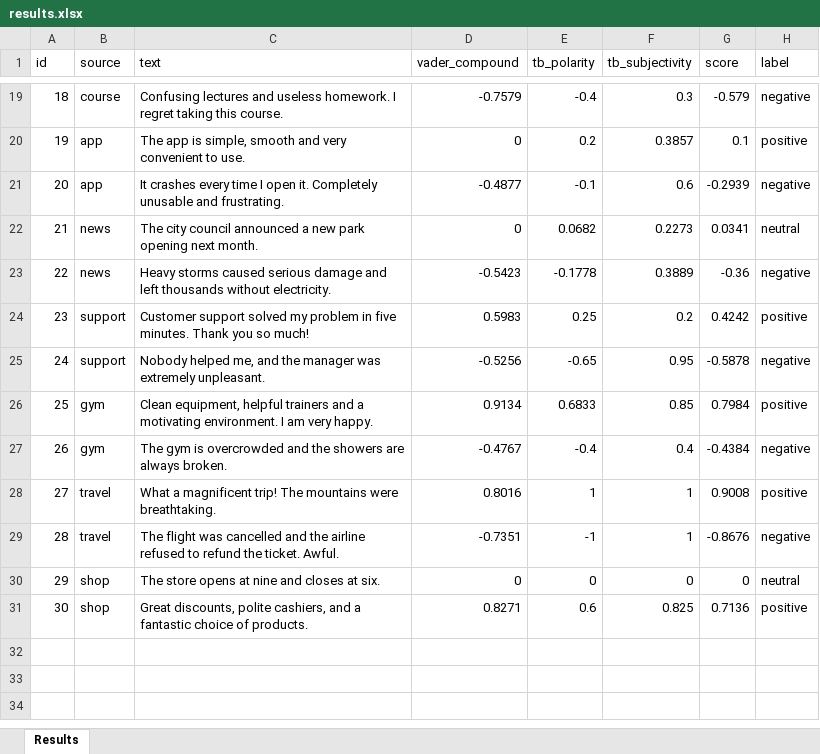
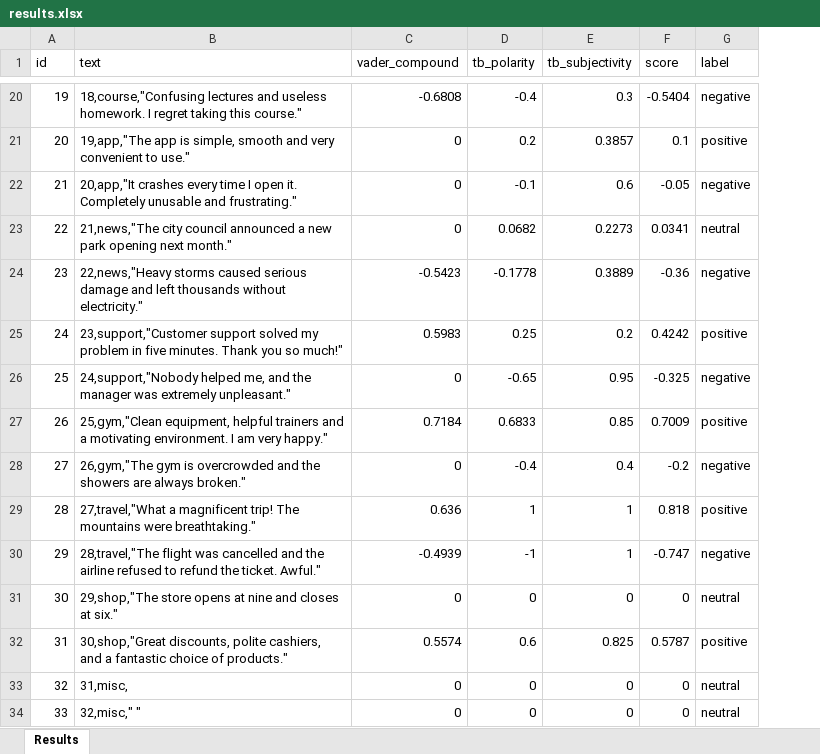
Before and after one commit to genjou-mjk/PLP_lab, an Excel workbook: Lr10-12/output/results.xlsx, sheet Results, drawn as a sheet; only a part is shown, gaps mark what is left out; values as stored, in another font and other column widths than the file's, no borders; removed rows and columns are numbered as before the commit, all else as after; the diff covers the shown part only; the diff names each change by its address in the sheet, - before the commit and + after, or states it on an @@ line.

```diff
--- a/Lr10-12/output/results.xlsx (sheet Results)
+++ b/Lr10-12/output/results.xlsx (sheet Results)
-column B (source), rows 19-31: course | app | app | news | news | support | support | gym | gym | travel | travel | shop | shop
@@ column A (id) renumbered between rows 3 and 32 @@
-B20 (text): Confusing lectures and useless homework. I regret taking this course.
+B20 (text): 18,course,"Confusing lectures and useless homework. I regret taking this course."
-C20 (vader_compound): -0.7579
+C20 (vader_compound): -0.6808
-F20 (score): -0.579
+F20 (score): -0.5404
-B21 (text): The app is simple, smooth and very convenient to use.
+B21 (text): 19,app,"The app is simple, smooth and very convenient to use."
-B22 (text): It crashes every time I open it. Completely unusable and frustrating.
+B22 (text): 20,app,"It crashes every time I open it. Completely unusable and frustrating."
-C22 (vader_compound): -0.4877
+C22 (vader_compound): 0
-F22 (score): -0.2939
+F22 (score): -0.05
-B23 (text): The city council announced a new park opening next month.
+B23 (text): 21,news,"The city council announced a new park opening next month."
-B24 (text): Heavy storms caused serious damage and left thousands without electricity.
+B24 (text): 22,news,"Heavy storms caused serious damage and left thousands without electricity."
-B25 (text): Customer support solved my problem in five minutes. Thank you so much!
+B25 (text): 23,support,"Customer support solved my problem in five minutes. Thank you so much!"
-B26 (text): Nobody helped me, and the manager was extremely unpleasant.
+B26 (text): 24,support,"Nobody helped me, and the manager was extremely unpleasant."
-C26 (vader_compound): -0.5256
+C26 (vader_compound): 0
-F26 (score): -0.5878
+F26 (score): -0.325
-B27 (text): Clean equipment, helpful trainers and a motivating environment. I am very happy.
+B27 (text): 25,gym,"Clean equipment, helpful trainers and a motivating environment. I am very happy."
-C27 (vader_compound): 0.9134
+C27 (vader_compound): 0.7184
-F27 (score): 0.7984
+F27 (score): 0.7009
-B28 (text): The gym is overcrowded and the showers are always broken.
+B28 (text): 26,gym,"The gym is overcrowded and the showers are always broken."
-C28 (vader_compound): -0.4767
+C28 (vader_compound): 0
-F28 (score): -0.4384
+F28 (score): -0.2
-B29 (text): What a magnificent trip! The mountains were breathtaking.
+B29 (text): 27,travel,"What a magnificent trip! The mountains were breathtaking."
-C29 (vader_compound): 0.8016
+C29 (vader_compound): 0.636
-F29 (score): 0.9008
+F29 (score): 0.818
-B30 (text): The flight was cancelled and the airline refused to refund the ticket. Awful.
+B30 (text): 28,travel,"The flight was cancelled and the airline refused to refund the ticket. Awful."
-C30 (vader_compound): -0.7351
+C30 (vader_compound): -0.4939
-F30 (score): -0.8676
+F30 (score): -0.747
-B31 (text): The store opens at nine and closes at six.
+B31 (text): 29,shop,"The store opens at nine and closes at six."
-B32 (text): Great discounts, polite cashiers, and a fantastic choice of products.
+B32 (text): 30,shop,"Great discounts, polite cashiers, and a fantastic choice of products."
-C32 (vader_compound): 0.8271
+C32 (vader_compound): 0.5574
-F32 (score): 0.7136
+F32 (score): 0.5787
+row 33: 32 | 31,misc, | 0 | 0 | 0 | 0 | neutral
+row 34: 33 | 32,misc," " | 0 | 0 | 0 | 0 | neutral
```
Also changed, not shown: 1 added row and 29 edited cells elsewhere in this sheet, 17 other files.
